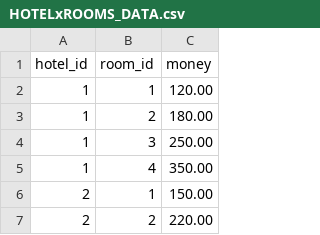
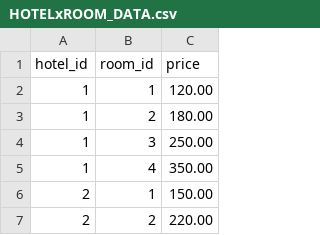
Before and after one commit to EllenV88/Holidaymaker3, a CSV file: DATA/HOTELxROOM_DATA.csv (was DATA/HOTELxROOMS_DATA.csv), drawn as a sheet; only a part is shown.

Commit message:
Added hotelxRooms and fixed inserting issues

```diff
--- a/DATA/HOTELxROOMS_DATA.csv
+++ b/DATA/HOTELxROOM_DATA.csv
@@ -1,2 +1,2 @@
-hotel_id,room_id,money
+hotel_id,room_id,price
 1,1,120.00
```
Also changed, not shown: 8 other files.
